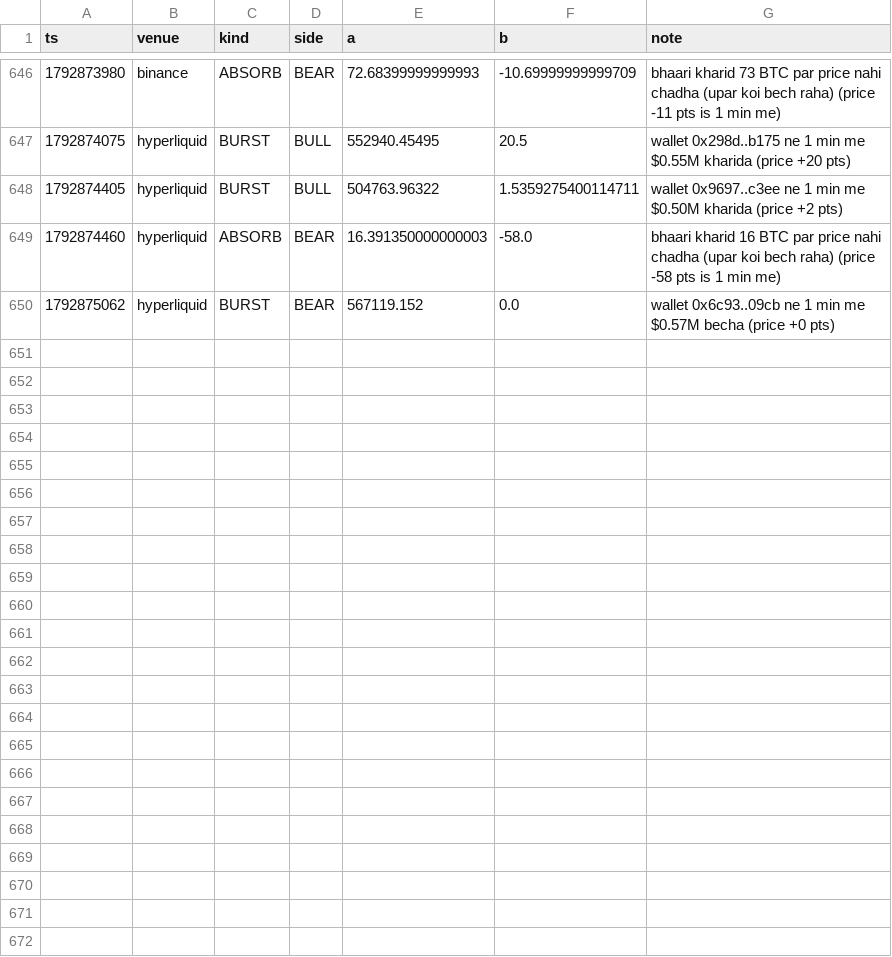
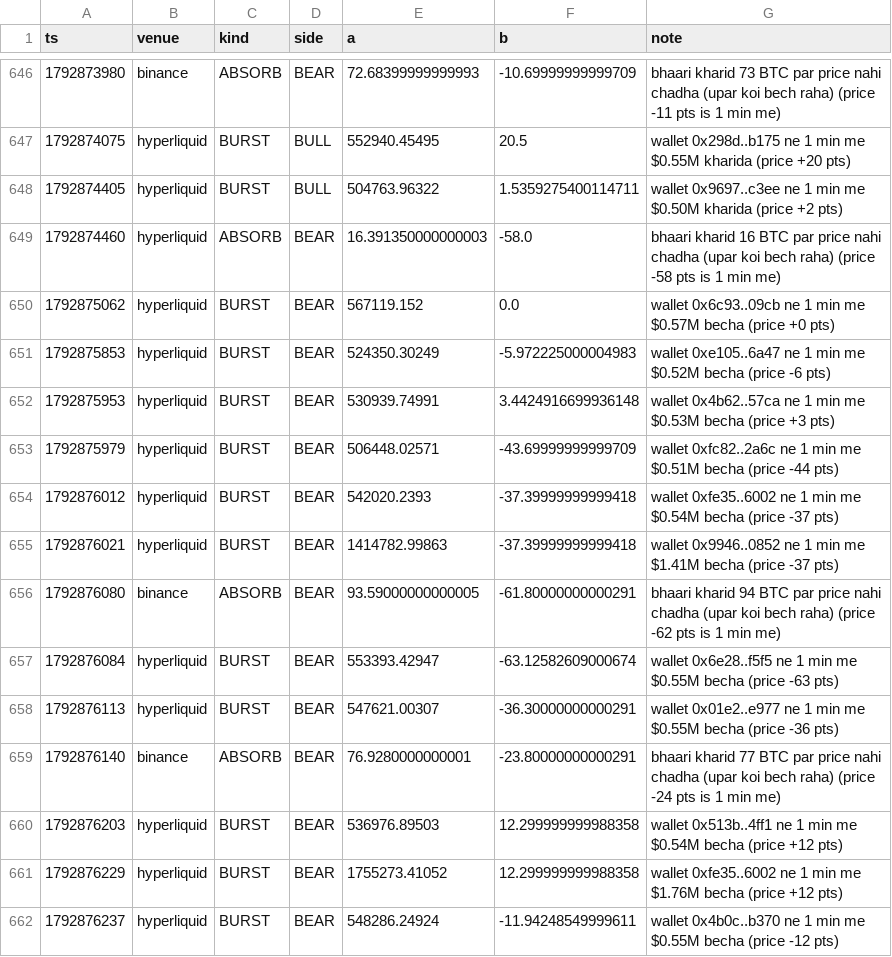
Before and after one commit to Maddysingh06/market-data, a CSV file: data/e_20261024.csv, drawn as a sheet; only a part is shown, gaps mark what is left out.

```diff
--- a/data/e_20261024.csv
+++ b/data/e_20261024.csv
@@ -650 +650,13 @@ ts,venue,kind,side,a,b,note
 1792875062,hyperliquid,BURST,BEAR,567119.152,0.0,wallet 0x6c93..09cb ne 1 min me $0.57M becha (price +0 pts)
+1792875853,hyperliquid,BURST,BEAR,524350.30249,-5.972225000004983,wallet 0xe105..6a47 ne 1 min me $0.52M becha (price -6 pts)
+1792875953,hyperliquid,BURST,BEAR,530939.74991,3.4424916699936148,wallet 0x4b62..57ca ne 1 min me $0.53M becha (price +3 pts)
+1792875979,hyperliquid,BURST,BEAR,506448.02571,-43.69999999999709,wallet 0xfc82..2a6c ne 1 min me $0.51M becha (price -44 pts)
+1792876012,hyperliquid,BURST,BEAR,542020.2393,-37.39999999999418,wallet 0xfe35..6002 ne 1 min me $0.54M becha (price -37 pts)
+1792876021,hyperliquid,BURST,BEAR,1414782.99863,-37.39999999999418,wallet 0x9946..0852 ne 1 min me $1.41M becha (price -37 pts)
+1792876080,binance,ABSORB,BEAR,93.59000000000005,-61.80000000000291,bhaari kharid 94 BTC par price nahi chadha (upar koi bech raha) (price -62 pts is 1 min me)
+1792876084,hyperliquid,BURST,BEAR,553393.42947,-63.12582609000674,wallet 0x6e28..f5f5 ne 1 min me $0.55M becha (price -63 pts)
+1792876113,hyperliquid,BURST,BEAR,547621.00307,-36.30000000000291,wallet 0x01e2..e977 ne 1 min me $0.55M becha (price -36 pts)
+1792876140,binance,ABSORB,BEAR,76.9280000000001,-23.80000000000291,bhaari kharid 77 BTC par price nahi chadha (upar koi bech raha) (price -24 pts is 1 min me)
+1792876203,hyperliquid,BURST,BEAR,536976.89503,12.299999999988358,wallet 0x513b..4ff1 ne 1 min me $0.54M becha (price +12 pts)
+1792876229,hyperliquid,BURST,BEAR,1755273.41052,12.299999999988358,wallet 0xfe35..6002 ne 1 min me $1.76M becha (price +12 pts)
+1792876237,hyperliquid,BURST,BEAR,548286.24924,-11.94248549999611,wallet 0x4b0c..b370 ne 1 min me $0.55M becha (price -12 pts)
```
Also changed, not shown: data/w_20261024.csv, 3 other files.
